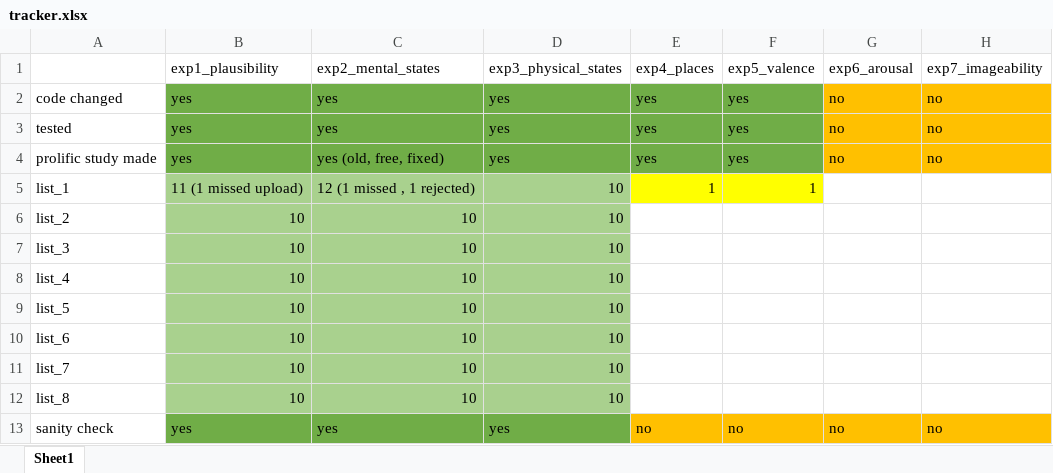
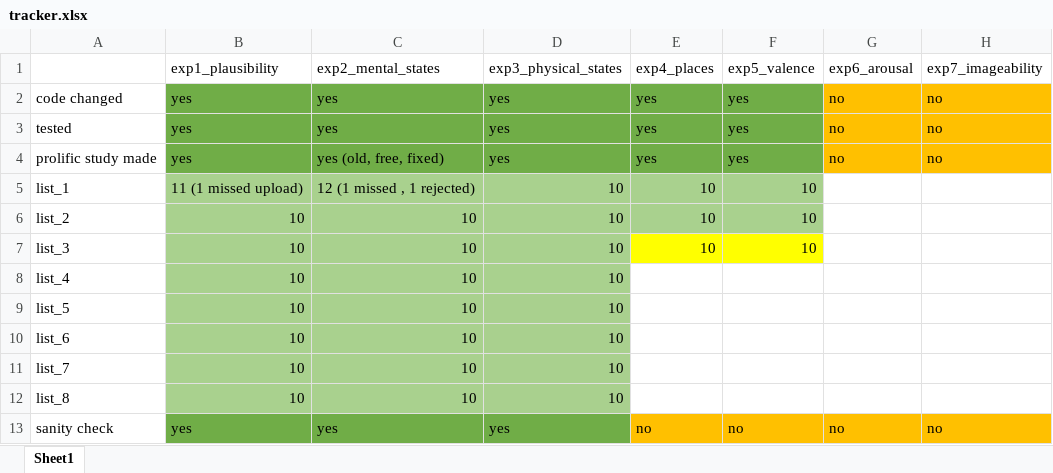
Before and after one commit to ishamody/lbllm_behavioral, an Excel workbook: tracker.xlsx, sheet Sheet1, drawn as a sheet; only a part is shown; values as stored, in another font and other column widths than the file's, no borders; the diff names each change by its address in the sheet, - before the commit and + after, or states it on an @@ line.

Commit message:
exp4 exp5 list 3

```diff
--- a/tracker.xlsx (sheet Sheet1)
+++ b/tracker.xlsx (sheet Sheet1)
-E5: 1
+E5: 10
-E5:F5 fill: #FFFF00
+E5:F5 fill: #A9D18E
-F5: 1
+F5: 10
-E6:E7: (empty)
+E6:E7: 10
-E6:F6 fill: none
+E6:F6 fill: #A9D18E
-F6:F7: (empty)
+F6:F7: 10
-E7:F7 fill: none
+E7:F7 fill: #FFFF00
```
Also changed, not shown: 2 other files.
